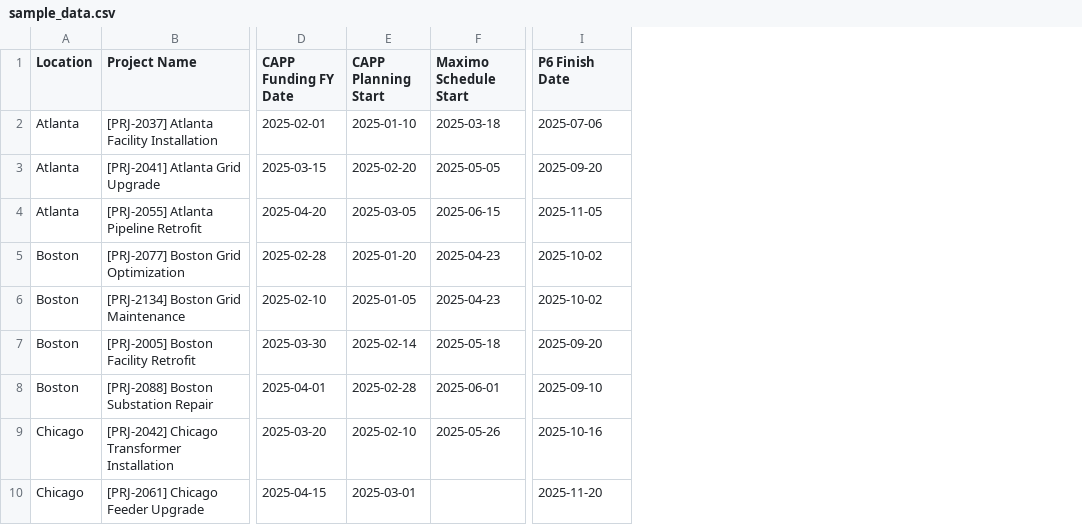
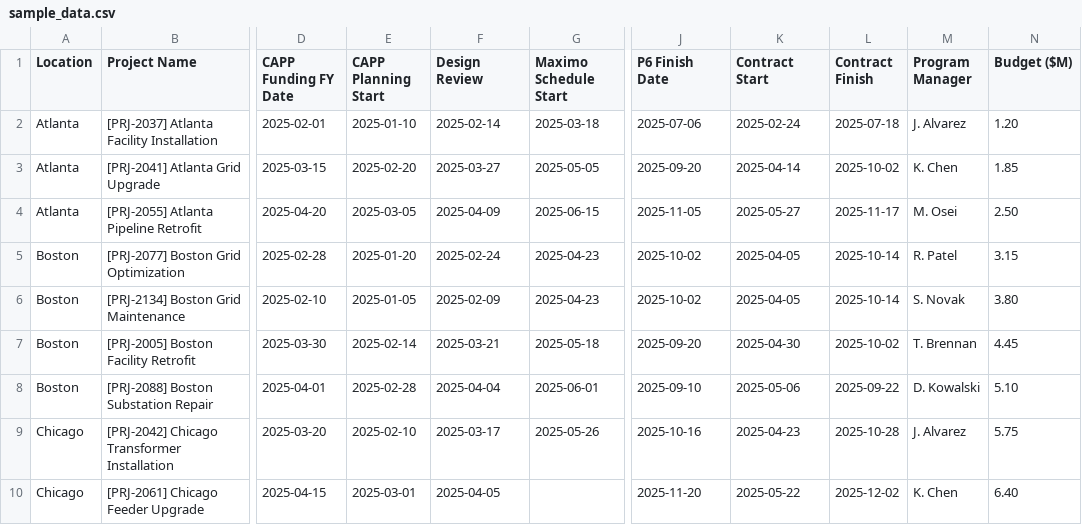
Before and after one commit to Jsobaski/Gantt-chart, a CSV file: sample_data.csv, drawn as a sheet; only a part is shown, gaps mark what is left out; the diff names each change by its address in the sheet, - before the commit and + after, or states it on an @@ line.

```diff
--- a/sample_data.csv
+++ b/sample_data.csv
+column F (Design Review), rows 2-10: 2025-02-14 | 2025-03-27 | 2025-04-09 | 2025-02-24 | 2025-02-09 | 2025-03-21 | 2025-04-04 | 2025-03-17 | 2025-04-05
+column K (Contract Start), rows 2-10: 2025-02-24 | 2025-04-14 | 2025-05-27 | 2025-04-05 | 2025-04-05 | 2025-04-30 | 2025-05-06 | 2025-04-23 | 2025-05-22
+column L (Contract Finish), rows 2-10: 2025-07-18 | 2025-10-02 | 2025-11-17 | 2025-10-14 | 2025-10-14 | 2025-10-02 | 2025-09-22 | 2025-10-28 | 2025-12-02
+column M (Program Manager), rows 2-10: J. Alvarez | K. Chen | M. Osei | R. Patel | S. Novak | T. Brennan | D. Kowalski | J. Alvarez | K. Chen
+column N (Budget ($M)), rows 2-10: 1.20 | 1.85 | 2.50 | 3.15 | 3.80 | 4.45 | 5.10 | 5.75 | 6.40
```
Also changed, not shown: 7 other files.
